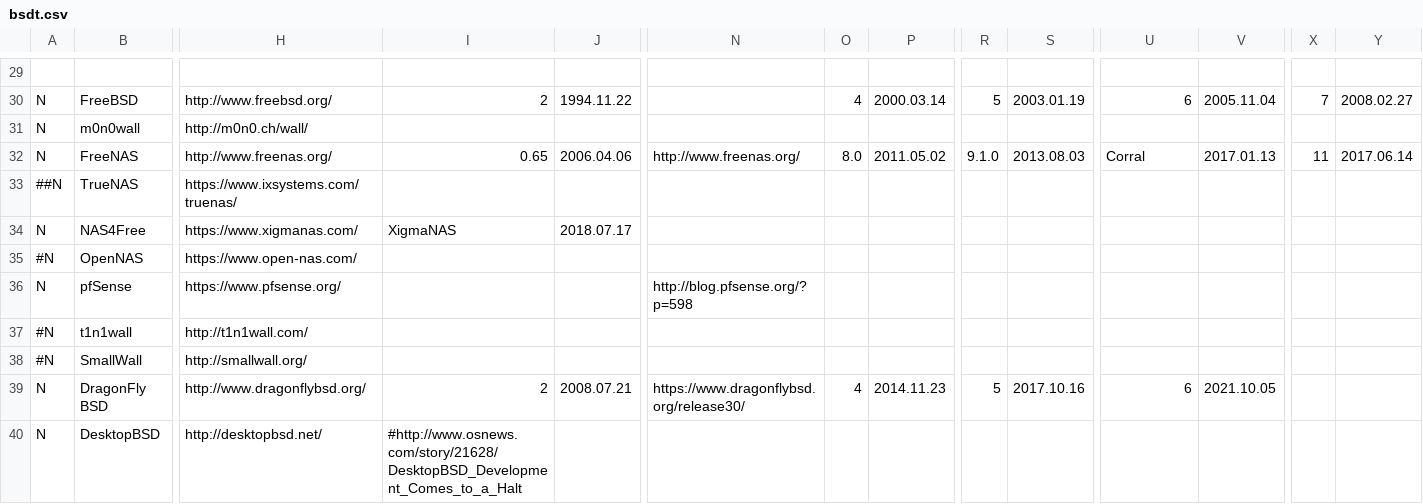
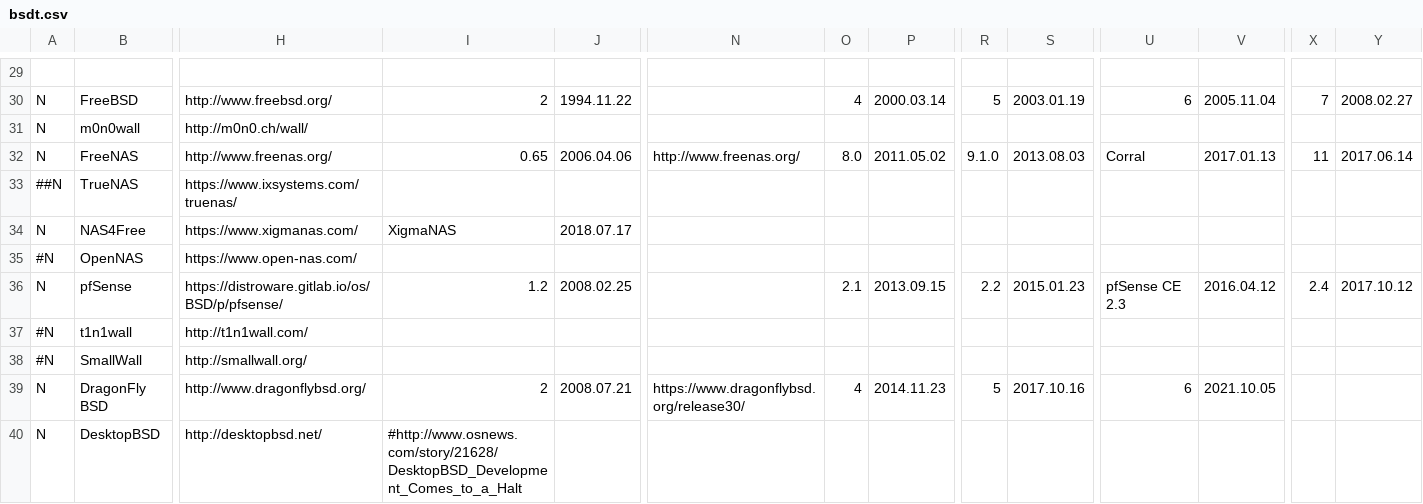
Before and after one commit to FabioLolix/BSD-Timeline, a CSV file: bsdt.csv, drawn as a sheet; only a part is shown, gaps mark what is left out; the diff covers the shown part only; the diff names each change by its address in the sheet, - before the commit and + after, or states it on an @@ line.

Commit message:
Update pfSense link, add versions

```diff
--- a/bsdt.csv
+++ b/bsdt.csv
-H36: https://www.pfsense.org/
+H36: https://distroware.gitlab.io/os/BSD/p/pfsense/
-I36: (empty)
+I36: 1.2
-J36: (empty)
+J36: 2008.02.25
-N36: http://blog.pfsense.org/?p=598
+N36: (empty)
-O36: (empty)
+O36: 2.1
-P36: (empty)
+P36: 2013.09.15
-R36: (empty)
+R36: 2.2
-S36: (empty)
+S36: 2015.01.23
-U36: (empty)
+U36: pfSense CE 2.3
-V36: (empty)
+V36: 2016.04.12
-X36: (empty)
+X36: 2.4
-Y36: (empty)
+Y36: 2017.10.12
```
Also changed, not shown: 4 edited cells elsewhere in this file.
